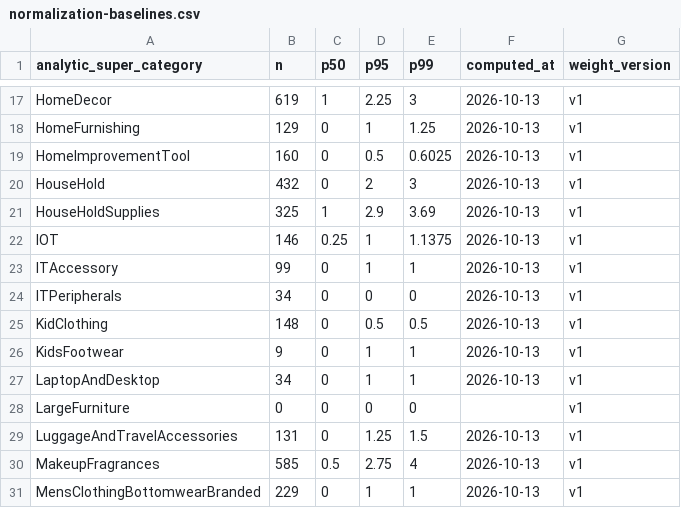
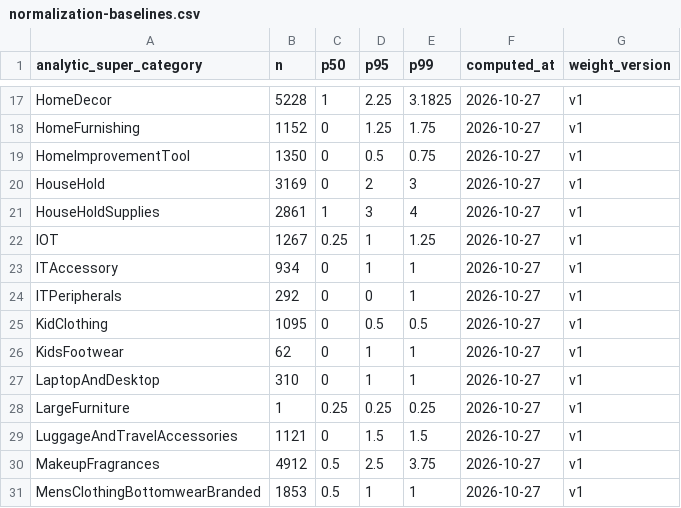
Before and after one commit to MinivetAI/minutes-agent, a CSV file: explorability/config/normalization-baselines.csv, drawn as a sheet; only a part is shown, gaps mark what is left out; the diff covers the shown part only; the diff names each change by its address in the sheet, - before the commit and + after, or states it on an @@ line.

```diff
--- a/explorability/config/normalization-baselines.csv
+++ b/explorability/config/normalization-baselines.csv
-B17 (n): 619
+B17 (n): 5228
-E17 (p99): 3
+E17 (p99): 3.1825
-F17:F27 (computed_at): 2026-10-13
+F17:F27 (computed_at): 2026-10-27
-B18 (n): 129
+B18 (n): 1152
-D18 (p95): 1
+D18 (p95): 1.25
-E18 (p99): 1.25
+E18 (p99): 1.75
-B19 (n): 160
+B19 (n): 1350
-E19 (p99): 0.6025
+E19 (p99): 0.75
-B20 (n): 432
+B20 (n): 3169
-B21 (n): 325
+B21 (n): 2861
-D21 (p95): 2.9
+D21 (p95): 3
-E21 (p99): 3.69
+E21 (p99): 4
-B22 (n): 146
+B22 (n): 1267
-E22 (p99): 1.1375
+E22 (p99): 1.25
-B23 (n): 99
+B23 (n): 934
-B24 (n): 34
+B24 (n): 292
-E24 (p99): 0
+E24 (p99): 1
-B25 (n): 148
+B25 (n): 1095
-B26 (n): 9
+B26 (n): 62
-B27 (n): 34
+B27 (n): 310
-B28 (n): 0
+B28 (n): 1
-C28 (p50): 0
+C28 (p50): 0.25
-D28 (p95): 0
+D28 (p95): 0.25
-E28 (p99): 0
+E28 (p99): 0.25
-F28 (computed_at): (empty)
+F28 (computed_at): 2026-10-27
-B29 (n): 131
+B29 (n): 1121
-D29 (p95): 1.25
+D29 (p95): 1.5
-F29:F31 (computed_at): 2026-10-13
+F29:F31 (computed_at): 2026-10-27
-B30 (n): 585
+B30 (n): 4912
-D30 (p95): 2.75
+D30 (p95): 2.5
-E30 (p99): 4
+E30 (p99): 3.75
-B31 (n): 229
+B31 (n): 1853
-C31 (p50): 0
+C31 (p50): 0.5
```
Also changed, not shown: 139 edited cells elsewhere in this file, 8 other files.
